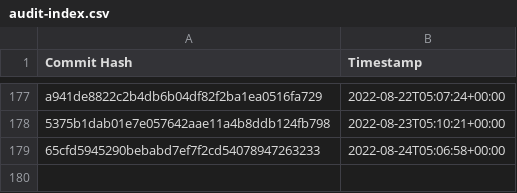
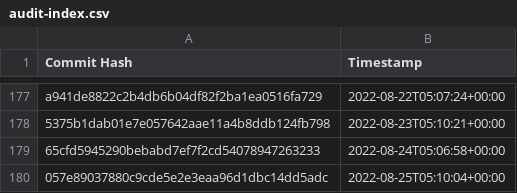
Before and after one commit to the-commons-project/vci-directory, a CSV file: logs/audit-index.csv, drawn as a sheet; only a part is shown, gaps mark what is left out; the diff names each change by its address in the sheet, - before the commit and + after, or states it on an @@ line.

Commit message:
added commit hash to audit index

```diff
--- a/logs/audit-index.csv
+++ b/logs/audit-index.csv
+row 180: 057e89037880c9cde5e2e3eaa96d1dbc14dd5adc | 2022-08-25T05:10:04+00:00
```
